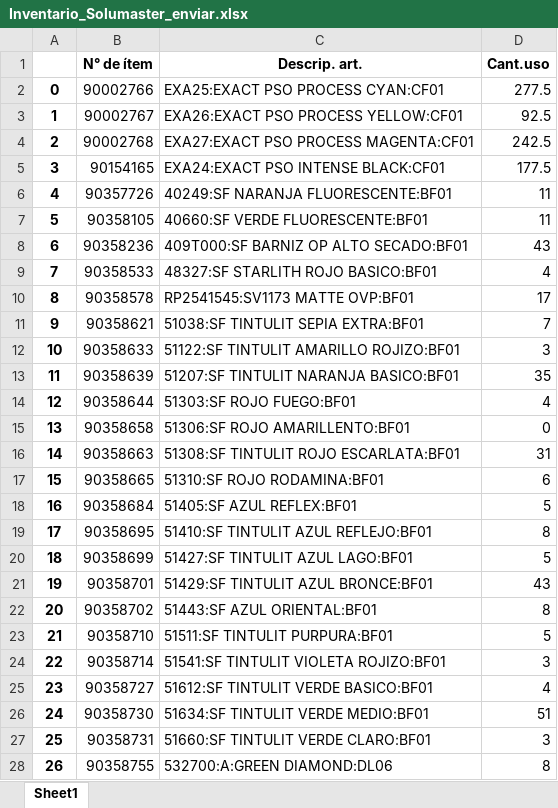
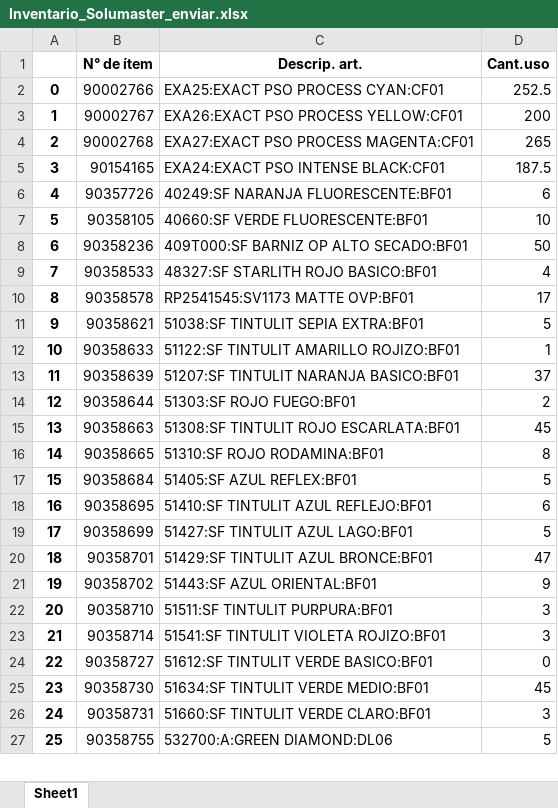
Before and after one commit to Saguirre9911/inventarios_solumaster, an Excel workbook: Inventario_Solumaster_enviar.xlsx, sheet Sheet1, drawn as a sheet; only a part is shown; values as stored, in another font and other column widths than the file's, no borders; removed rows and columns are numbered as before the commit, all else as after; the diff covers the shown part only; the diff names each change by its address in the sheet, - before the commit and + after, or states it on an @@ line.

```diff
--- a/Inventario_Solumaster_enviar.xlsx (sheet Sheet1)
+++ b/Inventario_Solumaster_enviar.xlsx (sheet Sheet1)
-D2 (Cant.uso): 277.5
+D2 (Cant.uso): 252.5
-D3 (Cant.uso): 92.5
+D3 (Cant.uso): 200
-D4 (Cant.uso): 242.5
+D4 (Cant.uso): 265
-D5 (Cant.uso): 177.5
+D5 (Cant.uso): 187.5
-D6 (Cant.uso): 11
+D6 (Cant.uso): 6
-D7 (Cant.uso): 11
+D7 (Cant.uso): 10
-D8 (Cant.uso): 43
+D8 (Cant.uso): 50
-D11 (Cant.uso): 7
+D11 (Cant.uso): 5
-D12 (Cant.uso): 3
+D12 (Cant.uso): 1
-D13 (Cant.uso): 35
+D13 (Cant.uso): 37
-D14 (Cant.uso): 4
+D14 (Cant.uso): 2
-row 15: 13 | 90358658 | 51306:SF ROJO AMARILLENTO:BF01 | 0
@@ column A renumbered between rows 15 and 95 @@
-D15 (Cant.uso): 31
+D15 (Cant.uso): 45
-D16 (Cant.uso): 6
+D16 (Cant.uso): 8
-D18 (Cant.uso): 8
+D18 (Cant.uso): 6
-D20 (Cant.uso): 43
+D20 (Cant.uso): 47
-D21 (Cant.uso): 8
+D21 (Cant.uso): 9
-D22 (Cant.uso): 5
+D22 (Cant.uso): 3
-D24 (Cant.uso): 4
+D24 (Cant.uso): 0
-D25 (Cant.uso): 51
+D25 (Cant.uso): 45
-D27 (Cant.uso): 8
+D27 (Cant.uso): 5
```
Also changed, not shown: 2 added rows, 3 removed rows and 54 edited cells elsewhere in this sheet, formulas that keep their value, 5 other files.
